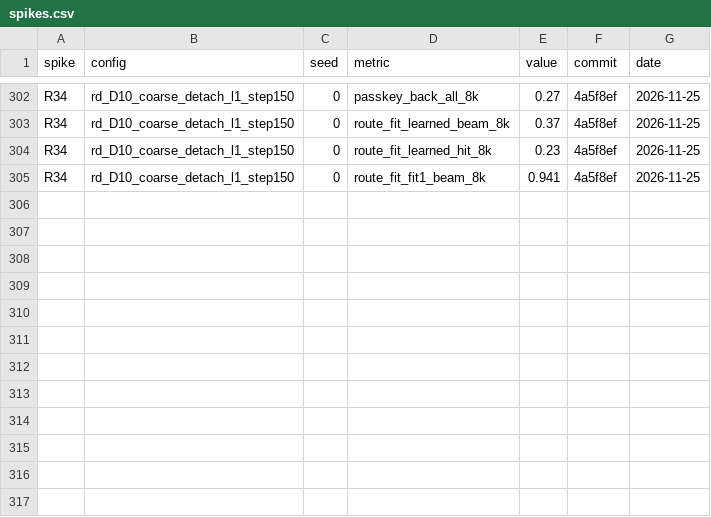
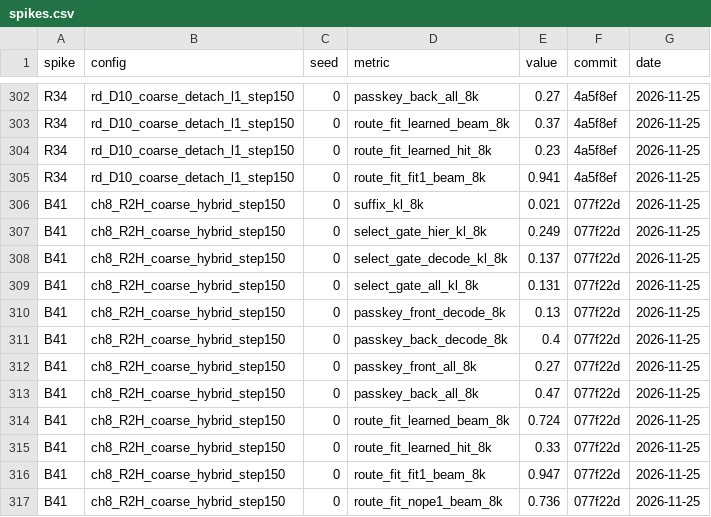
Before and after one commit to Beihao-Zhou/simplified-sparse-attention, a CSV file: results/spikes.csv, drawn as a sheet; only a part is shown, gaps mark what is left out.

```diff
--- a/results/spikes.csv
+++ b/results/spikes.csv
@@ -305 +305,13 @@ R34,rd_D10_coarse_detach_l1_step150,0,route_fit_learned_hit_8k,0.23,4a5f8ef,2026
 R34,rd_D10_coarse_detach_l1_step150,0,route_fit_fit1_beam_8k,0.941,4a5f8ef,2026-11-25
+B41,ch8_R2H_coarse_hybrid_step150,0,suffix_kl_8k,0.021,077f22d,2026-11-25
+B41,ch8_R2H_coarse_hybrid_step150,0,select_gate_hier_kl_8k,0.249,077f22d,2026-11-25
+B41,ch8_R2H_coarse_hybrid_step150,0,select_gate_decode_kl_8k,0.137,077f22d,2026-11-25
+B41,ch8_R2H_coarse_hybrid_step150,0,select_gate_all_kl_8k,0.131,077f22d,2026-11-25
+B41,ch8_R2H_coarse_hybrid_step150,0,passkey_front_decode_8k,0.13,077f22d,2026-11-25
+B41,ch8_R2H_coarse_hybrid_step150,0,passkey_back_decode_8k,0.4,077f22d,2026-11-25
+B41,ch8_R2H_coarse_hybrid_step150,0,passkey_front_all_8k,0.27,077f22d,2026-11-25
+B41,ch8_R2H_coarse_hybrid_step150,0,passkey_back_all_8k,0.47,077f22d,2026-11-25
+B41,ch8_R2H_coarse_hybrid_step150,0,route_fit_learned_beam_8k,0.724,077f22d,2026-11-25
+B41,ch8_R2H_coarse_hybrid_step150,0,route_fit_learned_hit_8k,0.33,077f22d,2026-11-25
+B41,ch8_R2H_coarse_hybrid_step150,0,route_fit_fit1_beam_8k,0.947,077f22d,2026-11-25
+B41,ch8_R2H_coarse_hybrid_step150,0,route_fit_nope1_beam_8k,0.736,077f22d,2026-11-25
```
